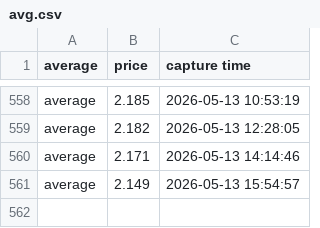
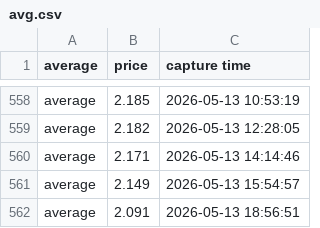
Before and after one commit to yung2004/gaspricetracker, a CSV file: public/data/richmond/avg.csv, drawn as a sheet; only a part is shown, gaps mark what is left out; the diff names each change by its address in the sheet, - before the commit and + after, or states it on an @@ line.

```diff
--- a/public/data/richmond/avg.csv
+++ b/public/data/richmond/avg.csv
+row 562: average | 2.091 | 2026-05-13 18:56:51
```
Also changed, not shown: data/richmond/avg.csv, data/richmond/vendors.csv, 1 other file.
